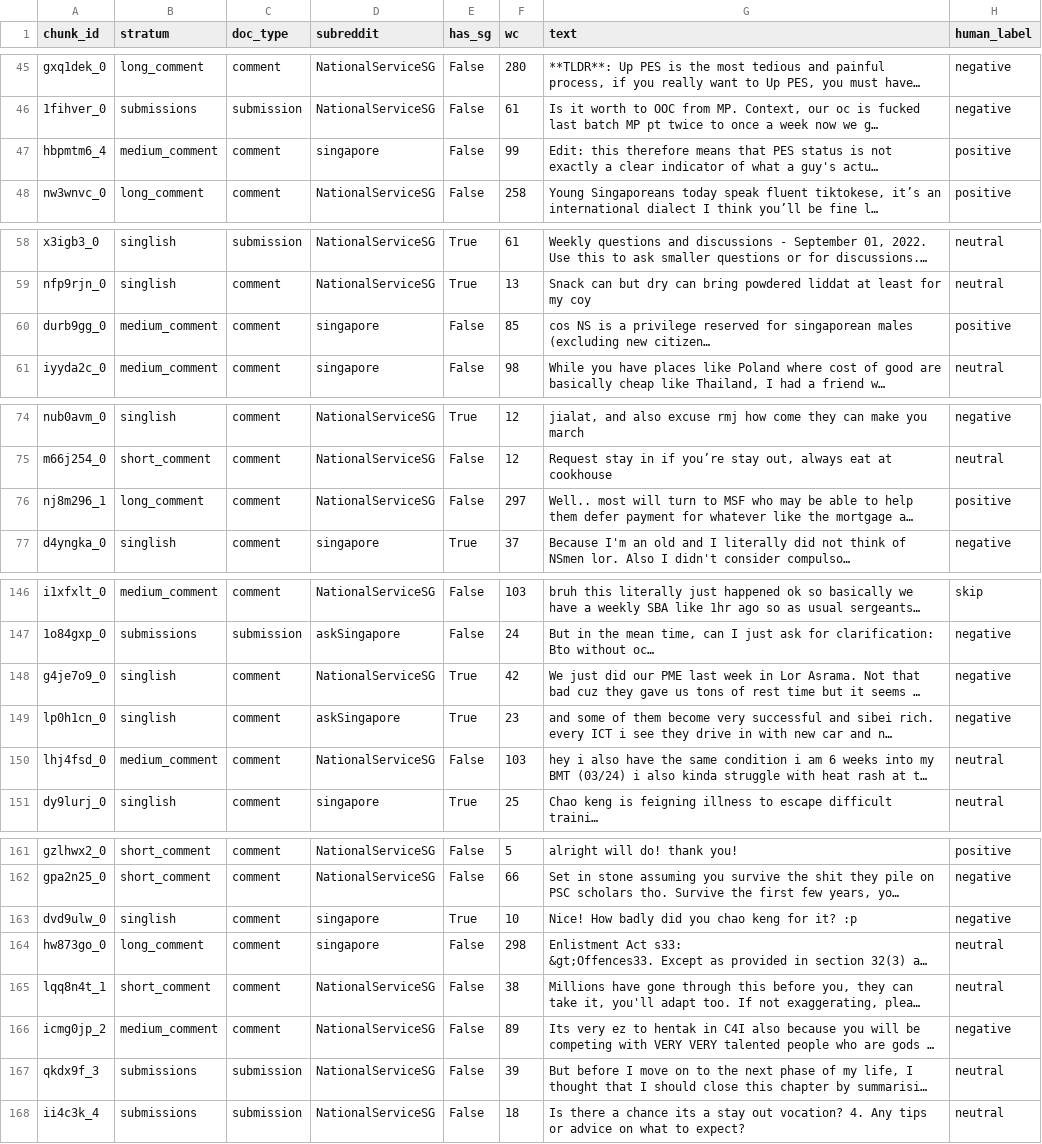
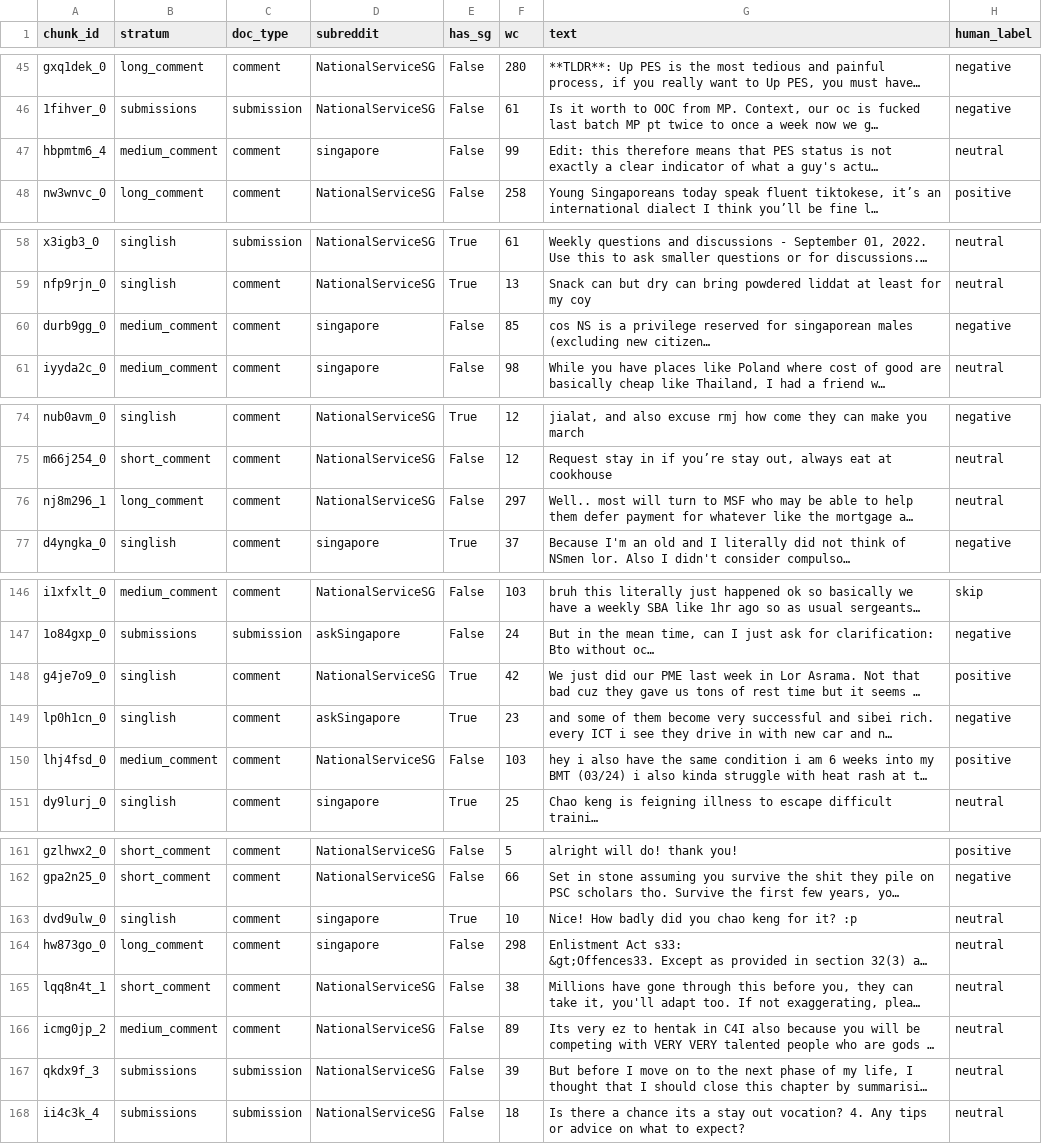
Before and after one commit to kevinn-chan/NS-Sentiment-Analysis-NLP, a CSV file: data/processed/new/holdout_test.csv, drawn as a sheet; only a part is shown, gaps mark what is left out; long unchanged cells end in …; the diff covers the shown part only; the diff names each change by its address in the sheet, - before the commit and + after, or states it on an @@ line.

Commit message:
feat(stage5a): blind QC review — 9 positive-class labels corrected in holdout
28 positive-class disagreements reviewed blind (LLM label hidden until after
decision). 9 corrections made: confirmed human annotation noise in both
directions (helpful-neutral mislabelled as positive; Singlish humor missed).

Post-QC holdout metrics: accuracy 81.0% (+3.1pp), κ=0.653 (+0.056),
positive F1=60.4% (+14.2pp). HANDOFF quality table updated.

```diff
--- a/data/processed/new/holdout_test.csv
+++ b/data/processed/new/holdout_test.csv
-H47 (human_label): positive
+H47 (human_label): neutral
-H60 (human_label): positive
+H60 (human_label): negative
-H76 (human_label): positive
+H76 (human_label): neutral
-H148 (human_label): negative
+H148 (human_label): positive
-H150 (human_label): neutral
+H150 (human_label): positive
-H163 (human_label): negative
+H163 (human_label): neutral
-H166 (human_label): negative
+H166 (human_label): neutral
```
Also changed, not shown: 2 edited cells elsewhere in this file, 1 other file.
